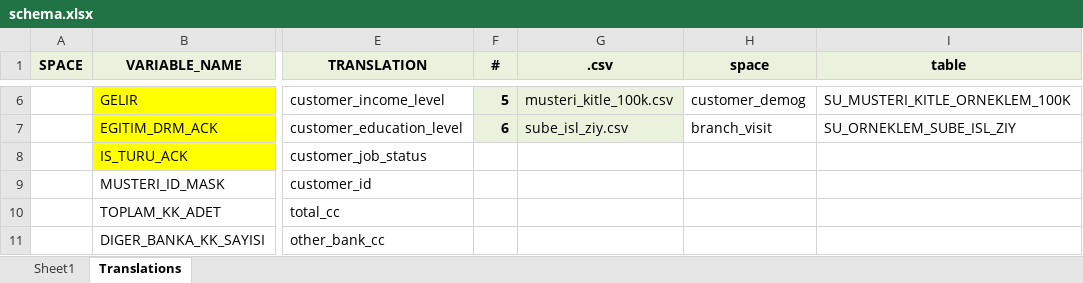
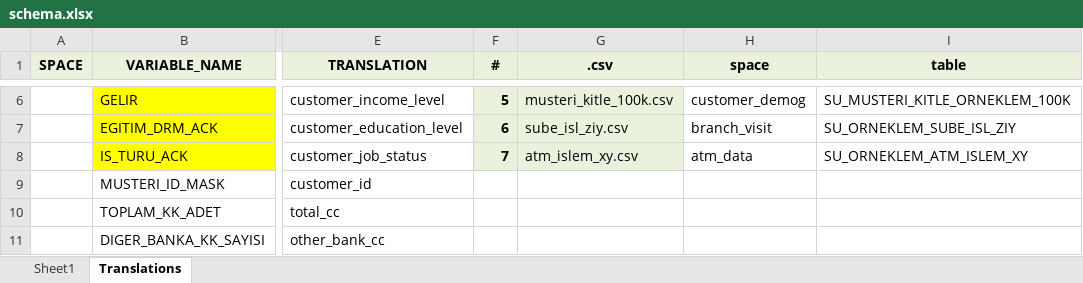
Before and after one commit to maddoxamei/Married-Couple-Identification, an Excel workbook: data/schema.xlsx, sheet Translations, drawn as a sheet; only a part is shown, gaps mark what is left out; values as stored, in another font and other column widths than the file's, no borders; charts and pictures not drawn; the diff names each change by its address in the sheet, - before the commit and + after, or states it on an @@ line.

Commit message:
data modification 1
added data_modification,
added 1 line to file read-in in schema

```diff
--- a/data/schema.xlsx (sheet Translations)
+++ b/data/schema.xlsx (sheet Translations)
-F8 (#): (empty)
+F8 (#): 7
-F8:G8 fill: none
+F8:G8 fill: #EAF1DD
-G8 (.csv): (empty)
+G8 (.csv): atm_islem_xy.csv
-H8 (space): (empty)
+H8 (space): atm_data
-I8 (table): (empty)
+I8 (table): SU_ORNEKLEM_ATM_ISLEM_XY
```
Also changed, not shown: charts or pictures, 1 other file.
